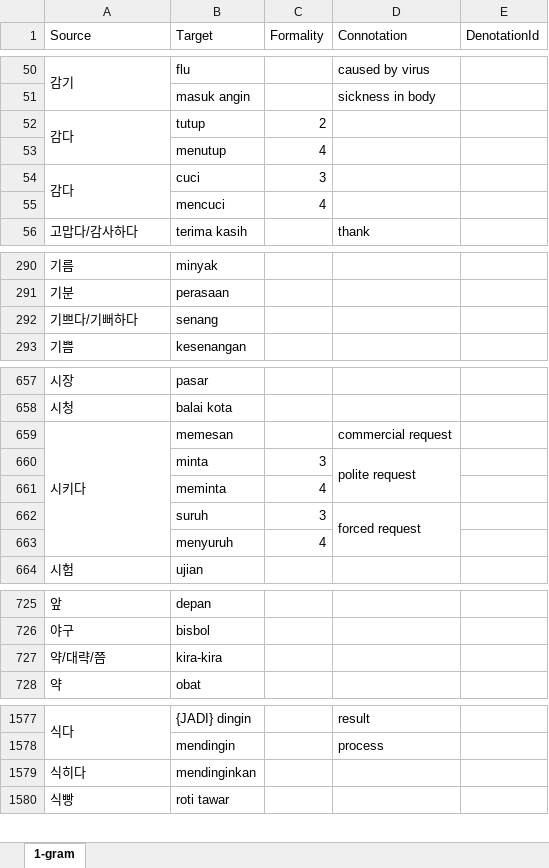
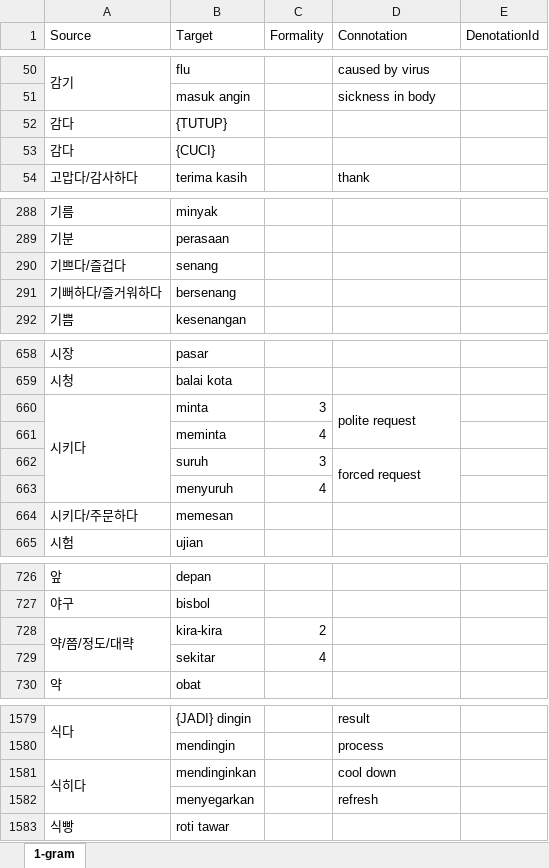
Before and after one commit to SihyunYou/AlphaCatDictionary, an Excel workbook: ko-id.xlsx, sheet 1-gram, drawn as a sheet; only a part is shown, gaps mark what is left out; values as stored, in another font and other column widths than the file's, no cell formats; removed rows and columns are numbered as before the commit, all else as after; the diff covers the shown part only; the diff names each change by its address in the sheet, - before the commit and + after, or states it on an @@ line.

```diff
--- a/ko-id.xlsx (sheet 1-gram)
+++ b/ko-id.xlsx (sheet 1-gram)
-A52:A53 merged
-B52 (Target): tutup
+B52 (Target): {TUTUP}
-C52 (Formality): 2
+C52 (Formality): (empty)
-row 53:  | menutup | 4
-A54:A55 merged
-B53 (Target): cuci
+B53 (Target): {CUCI}
-C53 (Formality): 3
+C53 (Formality): (empty)
-row 55:  | mencuci | 4
-A290 (Source): 기쁘다/기뻐하다
+A290 (Source): 기쁘다/즐겁다
+row 291: 기뻐하다/즐거워하다 | bersenang
-B660 (Target): memesan
+B660 (Target): minta
-C660 (Formality): (empty)
+C660 (Formality): 3
-D660 (Connotation): commercial request
+D660 (Connotation): polite request
+D660:D661 merged
-row 660:  | minta | 3 | polite request
+row 664: 시키다/주문하다 | memesan
-row 727: 약/대략/쯤 | kira-kira
+row 728: 약/쯤/정도/대략 | kira-kira | 2
+row 729:  | sekitar | 4
+A1581:A1582 merged
-D1581 (Connotation): (empty)
+D1581 (Connotation): cool down
+row 1582:  | menyegarkan |  | refresh
```
Also changed, not shown: 101 added rows, 17 edited cells and merged cells elsewhere in this sheet, cell formats, 1 other file.
